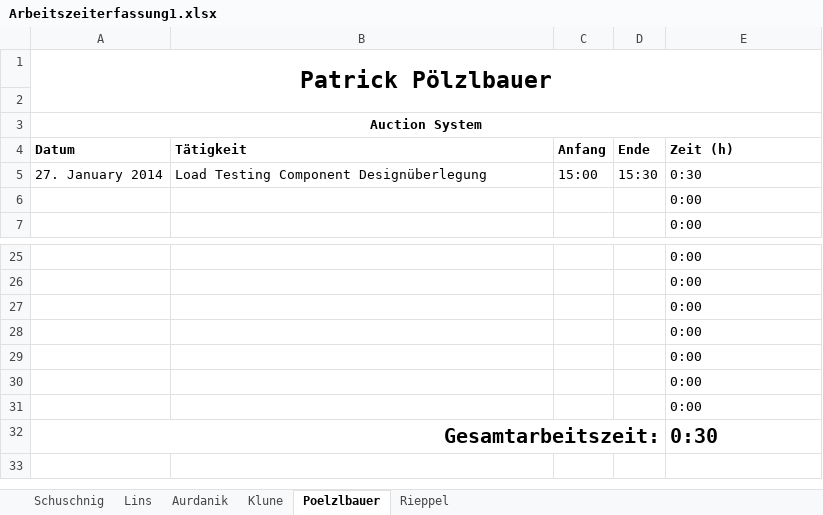
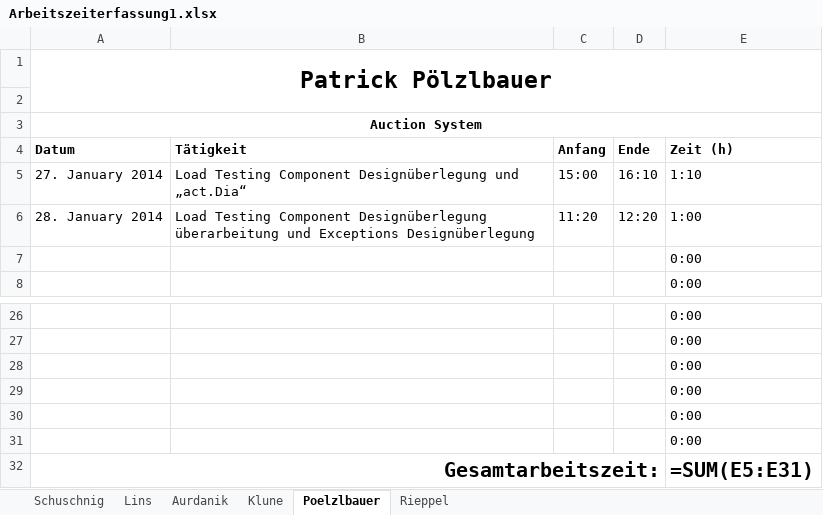
Before and after one commit to tobischuschnig/RMIAuction, an Excel workbook: Dokumente/Arbeitszeiterfassung1.xlsx, sheet Poelzlbauer, drawn as a sheet; only a part is shown, gaps mark what is left out; values as stored, in another font and other column widths than the file's, no borders; formulas without a stored value are shown as written; removed rows and columns are numbered as before the commit, all else as after; the diff names each change by its address in the sheet, - before the commit and + after, or states it on an @@ line.

```diff
--- a/Dokumente/Arbeitszeiterfassung1.xlsx (sheet Poelzlbauer)
+++ b/Dokumente/Arbeitszeiterfassung1.xlsx (sheet Poelzlbauer)
-B5 (Tätigkeit): …Component Designüberlegung
+B5 (Tätigkeit): …Component Designüberlegung und „act.Dia“
-D5 (Ende): 15:30
+D5 (Ende): 16:10
-E5 (Zeit (h)): 0:30
+E5 (Zeit (h)): 1:10
+row 6: 28. January 2014 | Load Testing Component Designüberlegung überarbeitung und Exceptions Designüberlegung | 11:20 | 12:20 | 1:00
-row 31:  |  |  |  | 0:00
-E32 (Zeit (h)): 0:30
+E32 (Zeit (h)): =SUM(E5:E31)
```
Also changed, not shown: sheet Schuschnig, sheet Lins, formulas that keep their value, Dokumente/Zeitschaetzung.xlsx, 2 other files.
